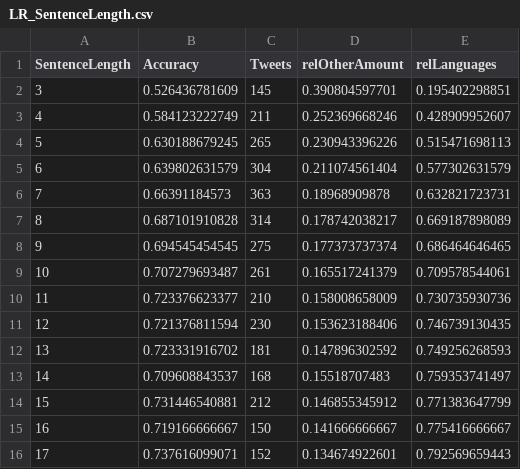
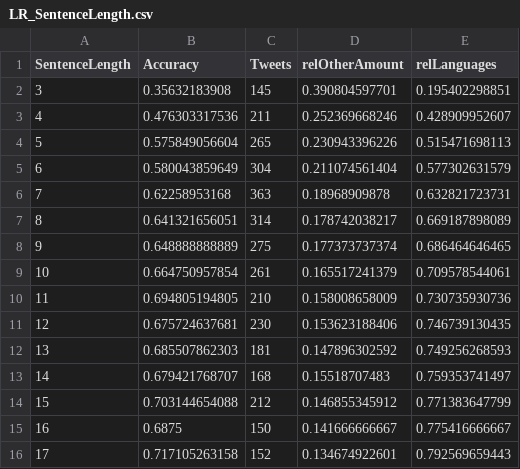
Before and after one commit to Okarius/CLProjekt, a CSV file: code/Results/LR_SentenceLength.csv, drawn as a sheet.

```diff
--- a/code/Results/LR_SentenceLength.csv
+++ b/code/Results/LR_SentenceLength.csv
@@ -1,16 +1,16 @@
 SentenceLength;Accuracy;Tweets;relOtherAmount;relLanguages
-3;0.526436781609;145;0.390804597701;0.195402298851
-4;0.584123222749;211;0.252369668246;0.428909952607
-5;0.630188679245;265;0.230943396226;0.515471698113
-6;0.639802631579;304;0.211074561404;0.577302631579
-7;0.66391184573;363;0.18968909878;0.632821723731
-8;0.687101910828;314;0.178742038217;0.669187898089
-9;0.694545454545;275;0.177373737374;0.686464646465
-10;0.707279693487;261;0.165517241379;0.709578544061
-11;0.723376623377;210;0.158008658009;0.730735930736
-12;0.721376811594;230;0.153623188406;0.746739130435
-13;0.723331916702;181;0.147896302592;0.749256268593
-14;0.709608843537;168;0.15518707483;0.759353741497
-15;0.731446540881;212;0.146855345912;0.771383647799
-16;0.719166666667;150;0.141666666667;0.775416666667
-17;0.737616099071;152;0.134674922601;0.792569659443
+3;0.35632183908;145;0.390804597701;0.195402298851
+4;0.476303317536;211;0.252369668246;0.428909952607
+5;0.575849056604;265;0.230943396226;0.515471698113
+6;0.580043859649;304;0.211074561404;0.577302631579
+7;0.62258953168;363;0.18968909878;0.632821723731
+8;0.641321656051;314;0.178742038217;0.669187898089
+9;0.648888888889;275;0.177373737374;0.686464646465
+10;0.664750957854;261;0.165517241379;0.709578544061
+11;0.694805194805;210;0.158008658009;0.730735930736
+12;0.675724637681;230;0.153623188406;0.746739130435
+13;0.685507862303;181;0.147896302592;0.749256268593
+14;0.679421768707;168;0.15518707483;0.759353741497
+15;0.703144654088;212;0.146855345912;0.771383647799
+16;0.6875;150;0.141666666667;0.775416666667
+17;0.717105263158;152;0.134674922601;0.792569659443
```
Also changed, not shown: code/Results/LR_AllWords.csv, code/Results/LR_LabelledTweets.csv, 6 other files.
